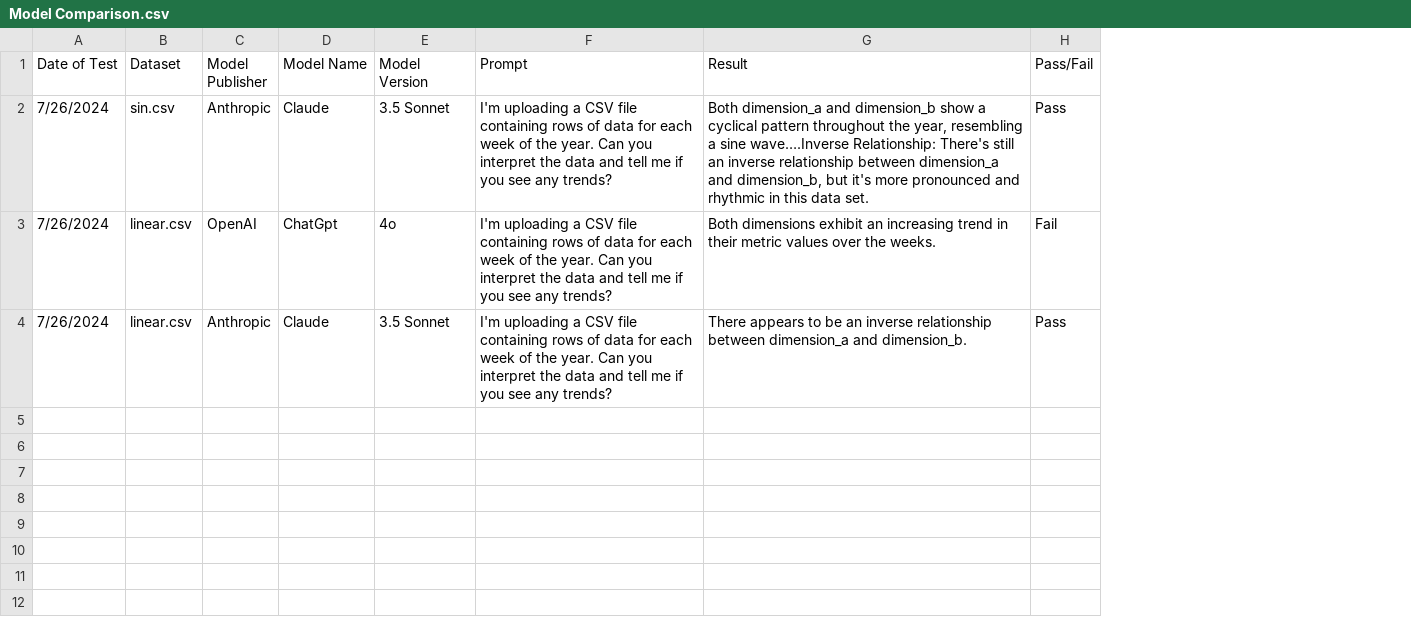
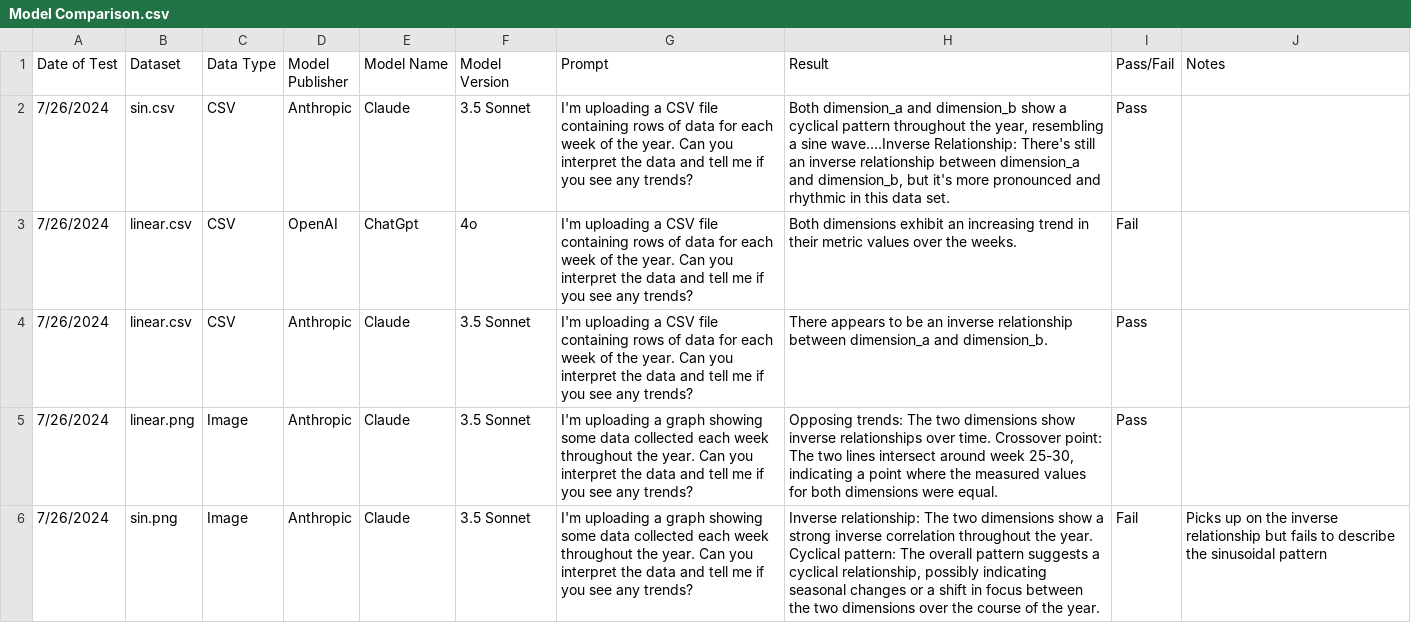
Before and after one commit to adamribaudo-velir/gen-ai-data-analysis, a CSV file: Model Comparison.csv, drawn as a sheet; the diff names each change by its address in the sheet, - before the commit and + after, or states it on an @@ line.

Commit message:
more results

```diff
--- a/Model Comparison.csv
+++ b/Model Comparison.csv
+column C (Data Type), rows 2-4: all CSV
+column J (Notes), empty
+row 5: 7/26/2024 | linear.png | Image | Anthropic | Claude | 3.5 Sonnet | I'm uploading a graph showing some data collected each week throughout the year. Can you interpret the data and tell me if you see any trends? | Opposing trends: The two dimensions show inverse relationships over time. Crossover point: The two lines intersect around week 25-30, indicating a point where the measured values for both dimensions were equal. | Pass
+row 6: 7/26/2024 | sin.png | Image | Anthropic | Claude | 3.5 Sonnet | I'm uploading a graph showing some data collected each week throughout the year. Can you interpret the data and tell me if you see any trends? | Inverse relationship: The two dimensions show a strong inverse correlation throughout the year. Cyclical pattern: The overall pattern suggests a cyclical relationship, possibly indicating seasonal changes or a shift in focus between the two dimensions over the course of the year. | Fail | Picks up on the inverse relationship but fails to describe the sinusoidal pattern
```
